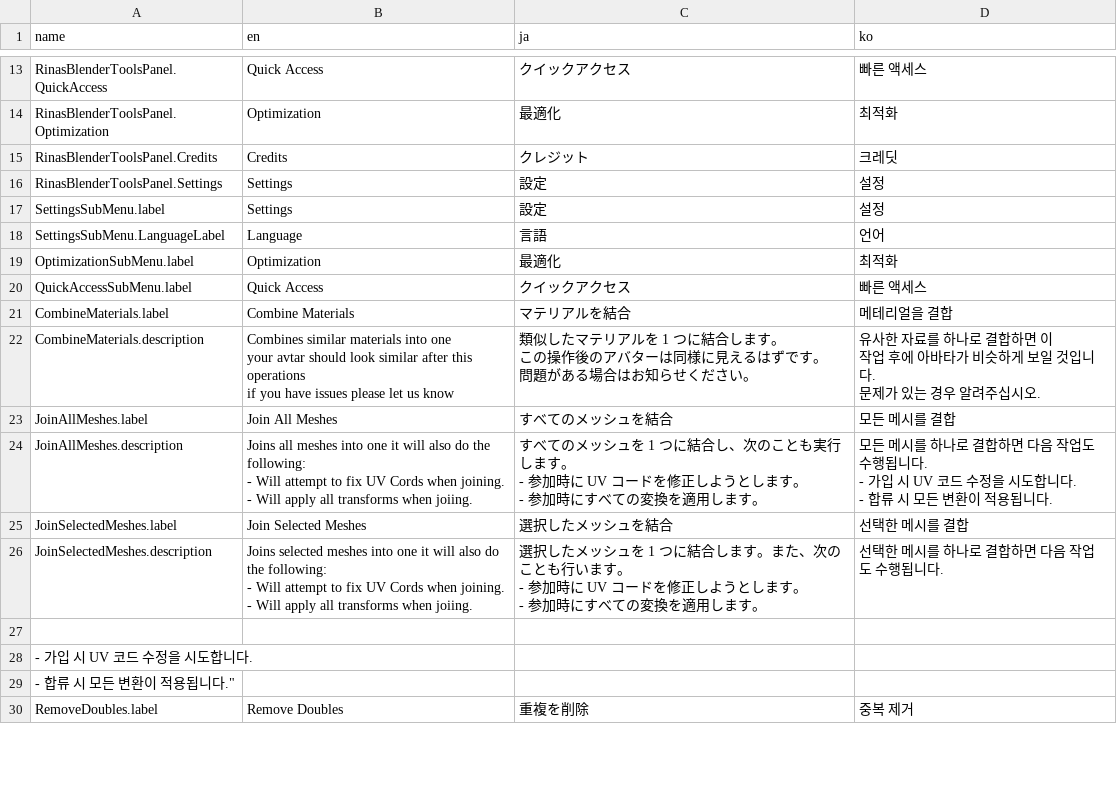
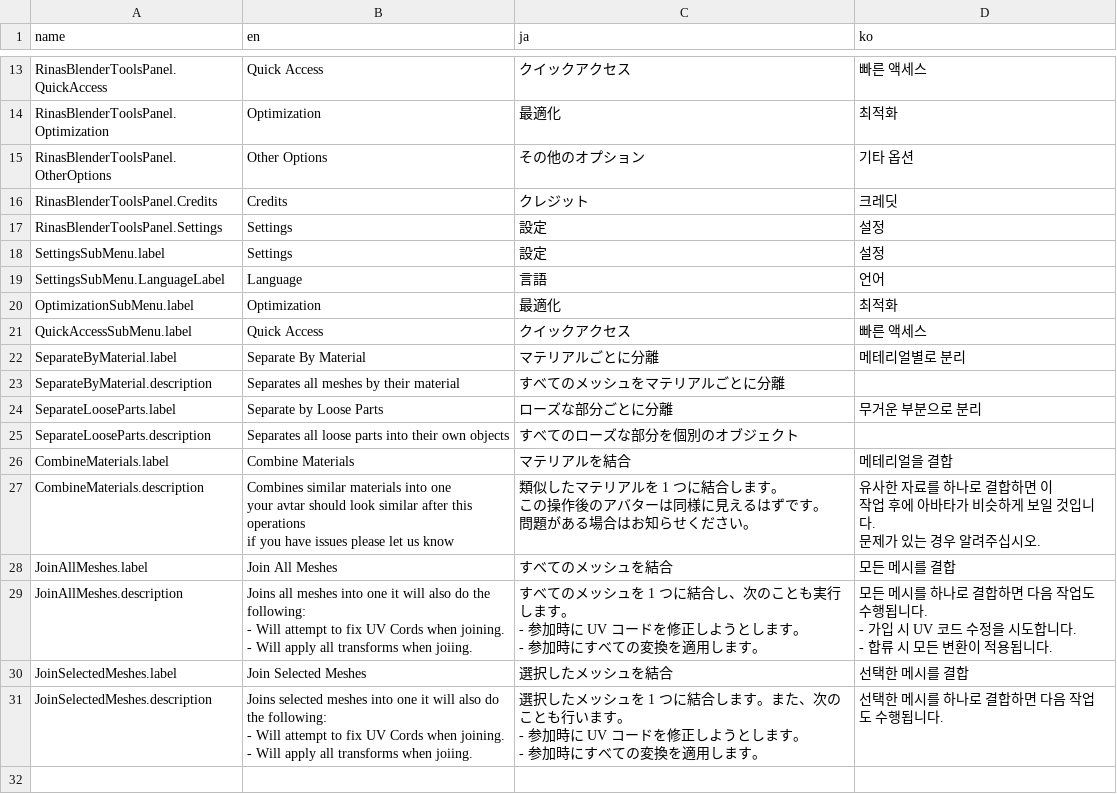
Before and after one commit to Yusarina/Rina-s-Blender-Tools, a CSV file: core/RinasBlenderToolsTranslations.csv, drawn as a sheet; only a part is shown, gaps mark what is left out; the shorter side is filled out with more unchanged rows.

Commit message:
Seperate By Materials and Mehses
Adds Seperate By Materials and Mehses

```diff
--- a/core/RinasBlenderToolsTranslations.csv
+++ b/core/RinasBlenderToolsTranslations.csv
@@ -14,2 +14,3 @@ RinasBlenderToolsPanel.QuickAccess,Quick Access,クイックアクセス,빠른
 RinasBlenderToolsPanel.Optimization,Optimization,最適化,최적화
+RinasBlenderToolsPanel.OtherOptions,Other Options,その他のオプション,기타 옵션
 RinasBlenderToolsPanel.Credits,Credits,クレジット,크레딧
@@ -20,2 +21,6 @@ OptimizationSubMenu.label,Optimization,最適化,최적화
 QuickAccessSubMenu.label,Quick Access,クイックアクセス,빠른 액세스
+SeparateByMaterial.label,Separate By Material,マテリアルごとに分離,메테리얼별로 분리
+SeparateByMaterial.description,Separates all meshes by their material,すべてのメッシュをマテリアルごとに分離
+SeparateLooseParts.label,Separate by Loose Parts,ローズな部分ごとに分離,무거운 부분으로 분리
+SeparateLooseParts.description,Separates all loose parts into their own objects,すべてのローズな部分を個別のオブジェクト
 CombineMaterials.label,Combine Materials,マテリアルを結合,메테리얼을 결합
```
Also changed, not shown: 4 other files.
